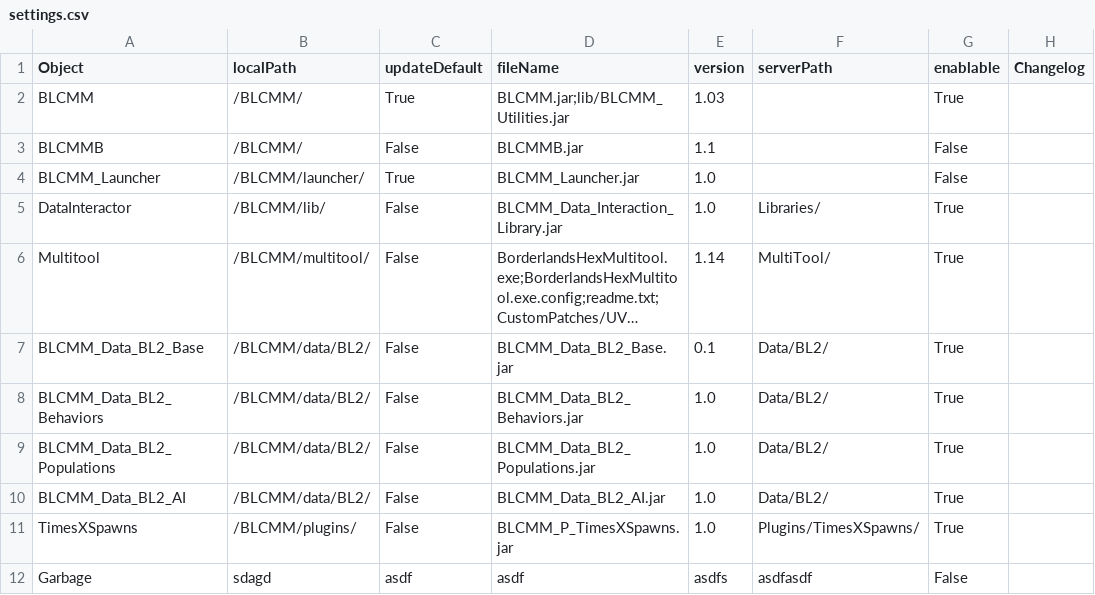
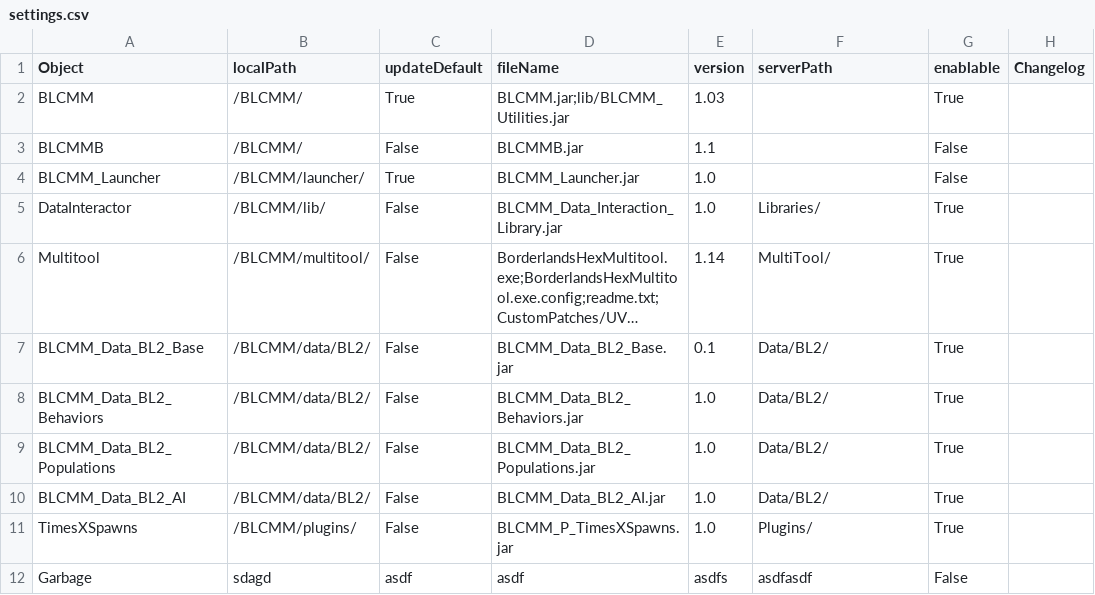
Before and after one commit to LightChaosman/BLCMods-Manager, a CSV file: Versions/settings.csv, drawn as a sheet; only a part is shown; long unchanged cells end in …; the diff names each change by its address in the sheet, - before the commit and + after, or states it on an @@ line.

```diff
--- a/Versions/settings.csv
+++ b/Versions/settings.csv
-F11 (serverPath): Plugins/TimesXSpawns/
+F11 (serverPath): Plugins/
```
Also changed, not shown: 1 other file.
